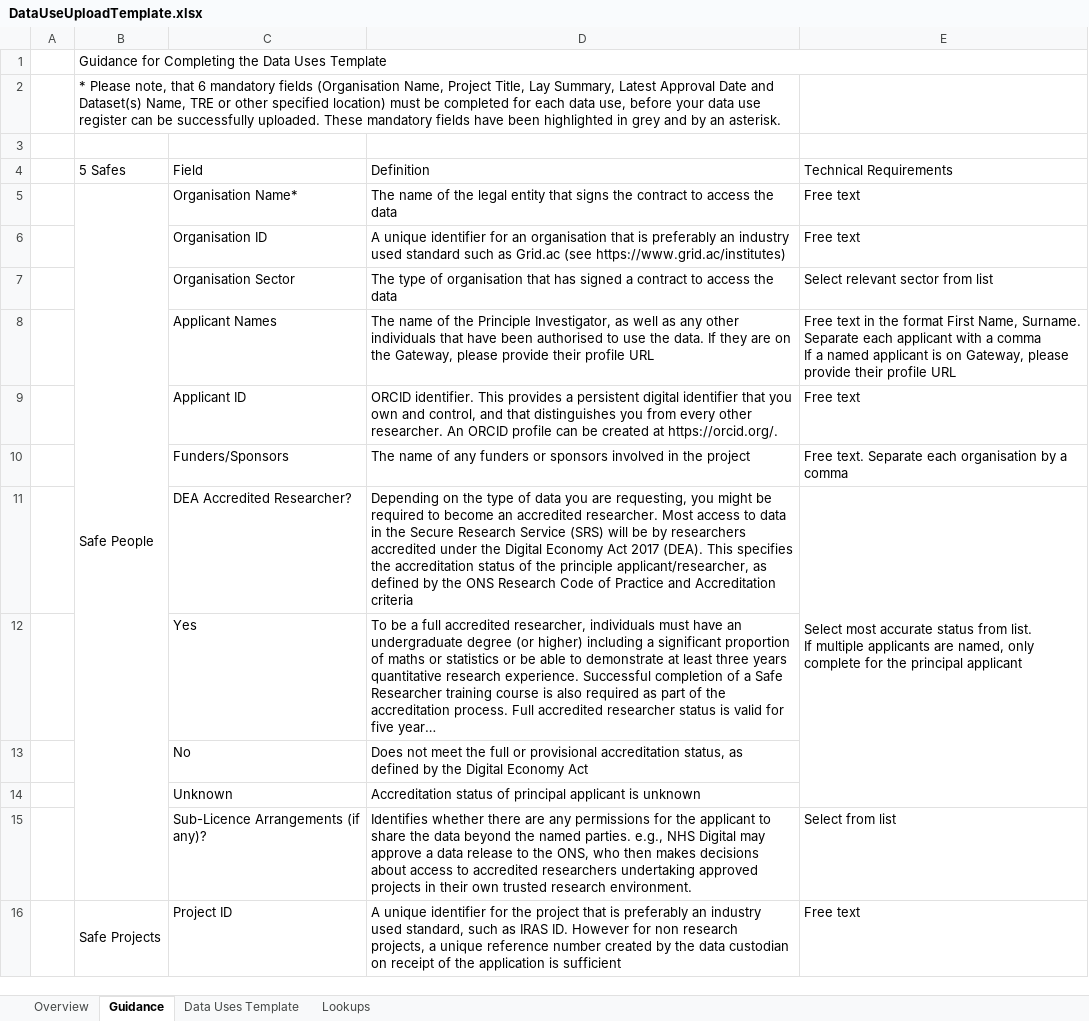
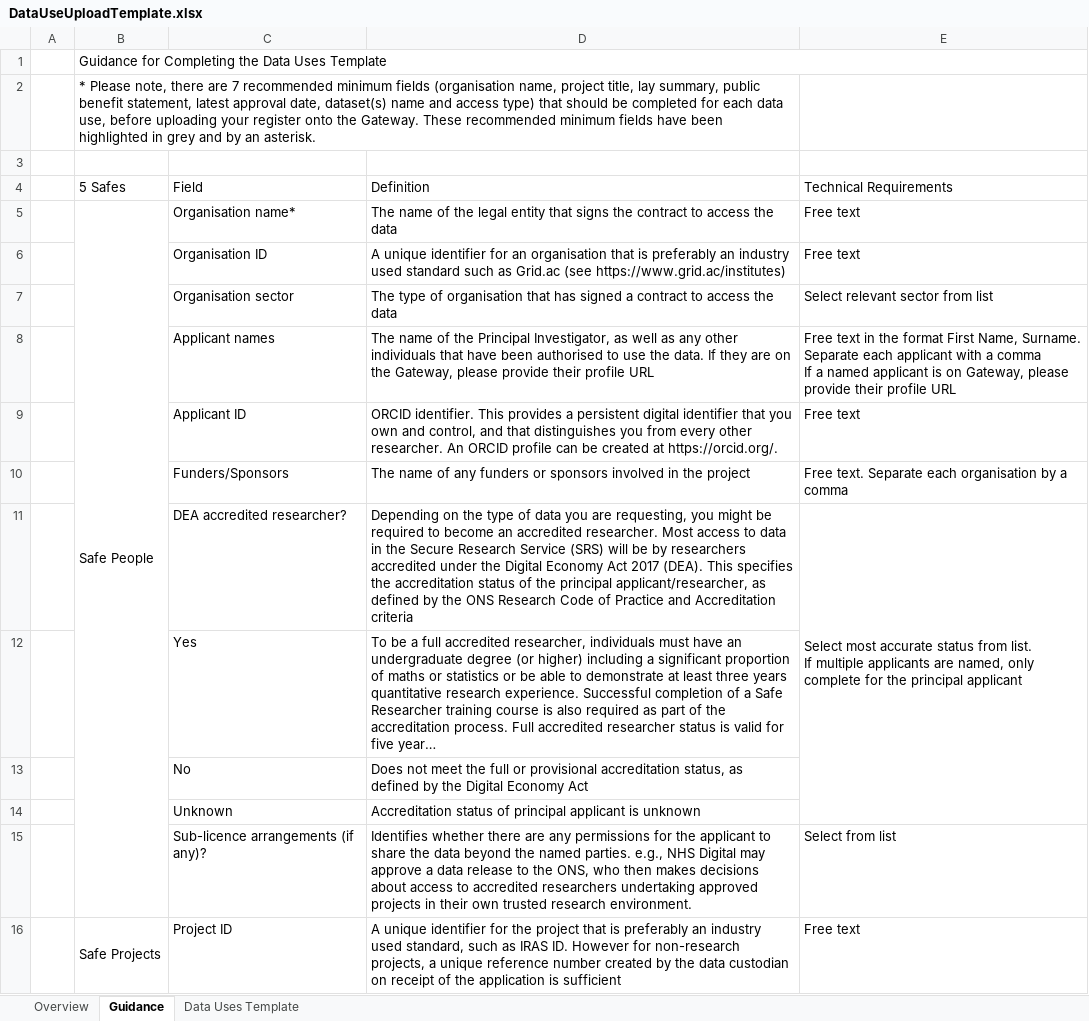
Before and after one commit to sunnyseera-pa/gateway-web, an Excel workbook: public/DataUseUploadTemplate.xlsx, sheet Guidance, drawn as a sheet; only a part is shown; long unchanged cells end in …; values as stored, in another font and other column widths than the file's, no cell formats; the diff covers the shown part only; the diff names each change by its address in the sheet, - before the commit and + after, or states it on an @@ line.

```diff
--- a/public/DataUseUploadTemplate.xlsx (sheet Guidance)
+++ b/public/DataUseUploadTemplate.xlsx (sheet Guidance)
@@ sheet tab hidden: Lookups @@
-B2 (5 Safes): …Please note, that 6 mandatory fields (Organisation Name, Project Title, Lay Summary, Latest Approval Date and Dataset(s) Name, TRE or other specified location) must be completed for each data use, before your data use register can be successfully uploaded. These mandatory fields have…
+B2 (5 Safes): …Please note, there are 7 recommended minimum fields (organisation name, project title, lay summary, public benefit statement, latest approval date, dataset(s) name and access type) that should be completed for each data use, before uploading your register onto the Gateway. These recommended minimum fields have…
-C5 (Field): Organisation Name*
+C5 (Field): Organisation name*
-C7 (Field): Organisation Sector
+C7 (Field): Organisation sector
-C8 (Field): Applicant Names
+C8 (Field): Applicant names
-D8 (Definition): …of the Principle Investigator, as…
+D8 (Definition): …of the Principal Investigator, as…
-C11 (Field): DEA Accredited Researcher?
+C11 (Field): DEA accredited researcher?
-D11 (Definition): …of the principle applicant/researcher, as…
+D11 (Definition): …of the principal applicant/researcher, as…
-C15 (Field): Sub-Licence Arrangements (if any)?
+C15 (Field): Sub-licence arrangements (if any)?
-D16 (Definition): …However for non research projects, a…
+D16 (Definition): …However for non-research projects, a…
```
Also changed, not shown: 3 added rows, 1 removed row and 17 edited cells elsewhere in this sheet, sheet Data Uses Template, sheet Overview, cell formats, charts or pictures, 6 other files.
